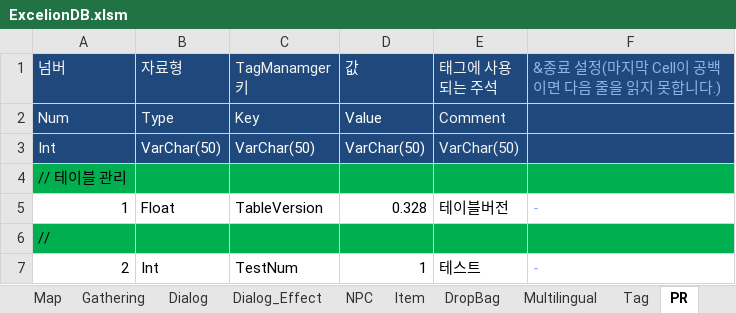
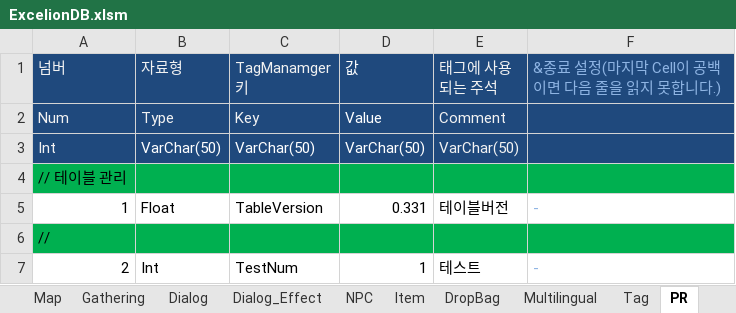
Before and after one commit to rcasio/MarkTwo, an Excel workbook: MarkTwo/bin/Debug/ExcelionDB.xlsm, sheet PR, drawn as a sheet; only a part is shown; values as stored, in another font and other column widths than the file's, no borders; the diff names each change by its address in the sheet, - before the commit and + after, or states it on an @@ line.

```diff
--- a/MarkTwo/bin/Debug/ExcelionDB.xlsm (sheet PR)
+++ b/MarkTwo/bin/Debug/ExcelionDB.xlsm (sheet PR)
-D5 (값): 0.328
+D5 (값): 0.331
```
Also changed, not shown: sheet 테이블_규칙, 12 other files.
